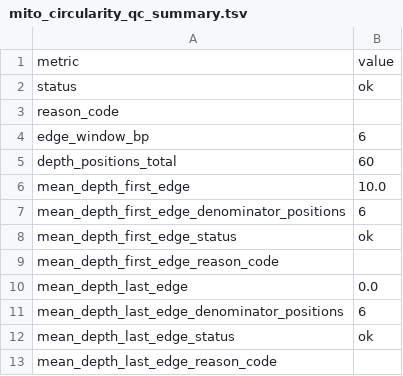
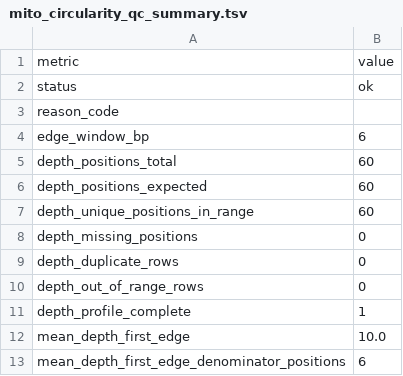
Before and after one commit to elissonnog/mito-overview, a TSV file: examples/expected_reports/TOY-001_output/summary/mito_circularity_qc_summary.tsv, drawn as a sheet; only a part is shown; the shorter side is filled out with more unchanged rows; the diff names each change by its address in the sheet, - before the commit and + after, or states it on an @@ line.

```diff
--- a/examples/expected_reports/TOY-001_output/summary/mito_circularity_qc_summary.tsv
+++ b/examples/expected_reports/TOY-001_output/summary/mito_circularity_qc_summary.tsv
+row 6: depth_positions_expected | 60
+row 7: depth_unique_positions_in_range | 60
+row 8: depth_missing_positions | 0
+row 9: depth_duplicate_rows | 0
+row 10: depth_out_of_range_rows | 0
+row 11: depth_profile_complete | 1
```
Also changed, not shown: examples/expected_reports/TOY-001_output/summary/mito_gene_summary_run_summary.tsv, examples/expected_reports/TOY-001_output/summary/mito_heteroplasmy_all_sites.tsv, 20 other files.
